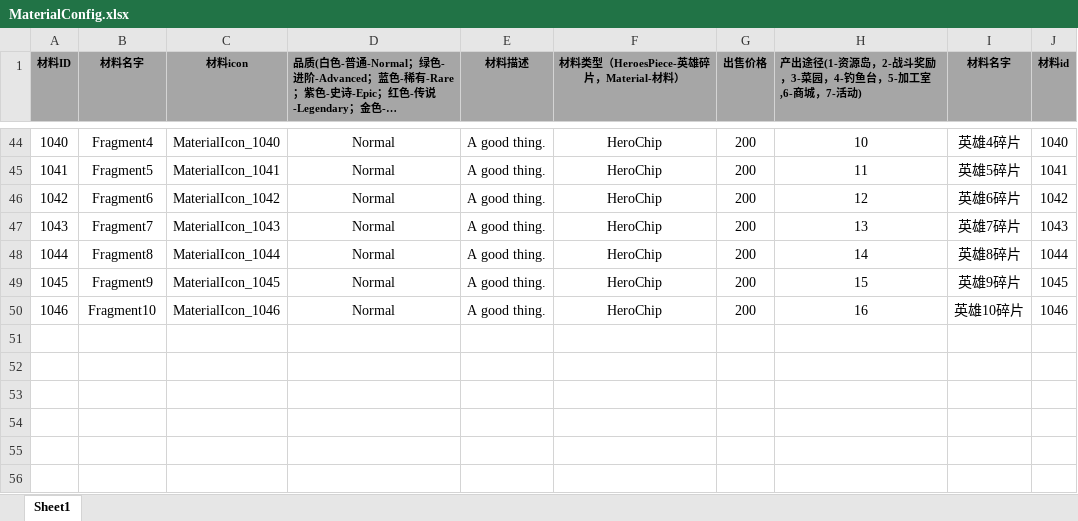
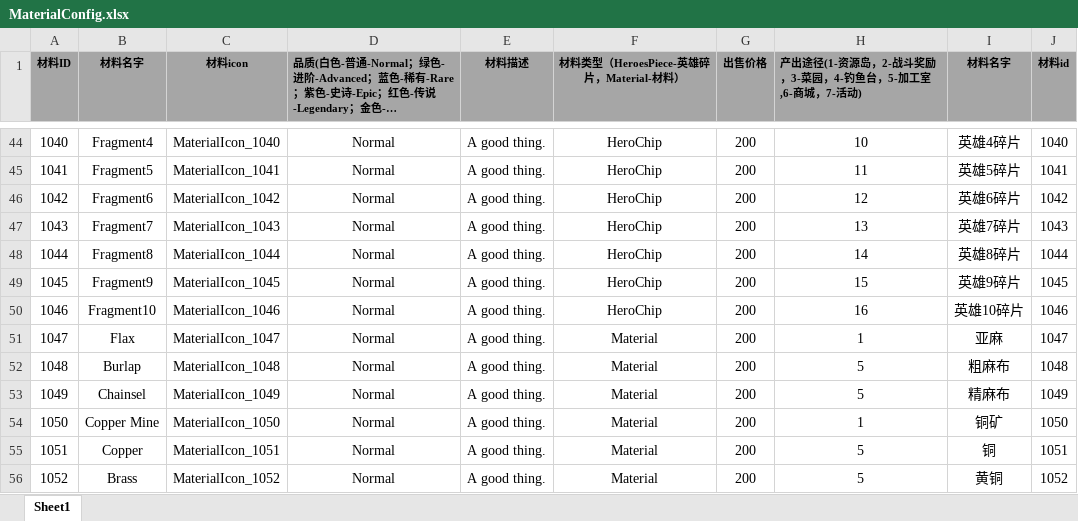
Before and after one commit to tkonexhh/LegendOfPirate, an Excel workbook: Tables/Sources/gameplay/MaterialConfig.xlsx, sheet Sheet1, drawn as a sheet; only a part is shown, gaps mark what is left out; long unchanged cells end in …; values as stored, in another font and other column widths than the file's, no borders; the diff names each change by its address in the sheet, - before the commit and + after, or states it on an @@ line.

```diff
--- a/Tables/Sources/gameplay/MaterialConfig.xlsx (sheet Sheet1)
+++ b/Tables/Sources/gameplay/MaterialConfig.xlsx (sheet Sheet1)
+row 51: 1047 | Flax | MaterialIcon_1047 | Normal | A good thing. | Material | 200 | 1 | 亚麻 | 1047
+row 52: 1048 | Burlap | MaterialIcon_1048 | Normal | A good thing. | Material | 200 | 5 | 粗麻布 | 1048
+row 53: 1049 | Chainsel | MaterialIcon_1049 | Normal | A good thing. | Material | 200 | 5 | 精麻布 | 1049
+row 54: 1050 | Copper Mine | MaterialIcon_1050 | Normal | A good thing. | Material | 200 | 1 | 铜矿 | 1050
+row 55: 1051 | Copper | MaterialIcon_1051 | Normal | A good thing. | Material | 200 | 5 | 铜 | 1051
+row 56: 1052 | Brass | MaterialIcon_1052 | Normal | A good thing. | Material | 200 | 5 | 黄铜 | 1052
```
Also changed, not shown: formulas that keep their value, Tables/Sources/gameplay/EquipmentConfig.xlsx, Tables/Sources/gameplay/Facility/FacilityIsland.xlsx, 3 other files.
